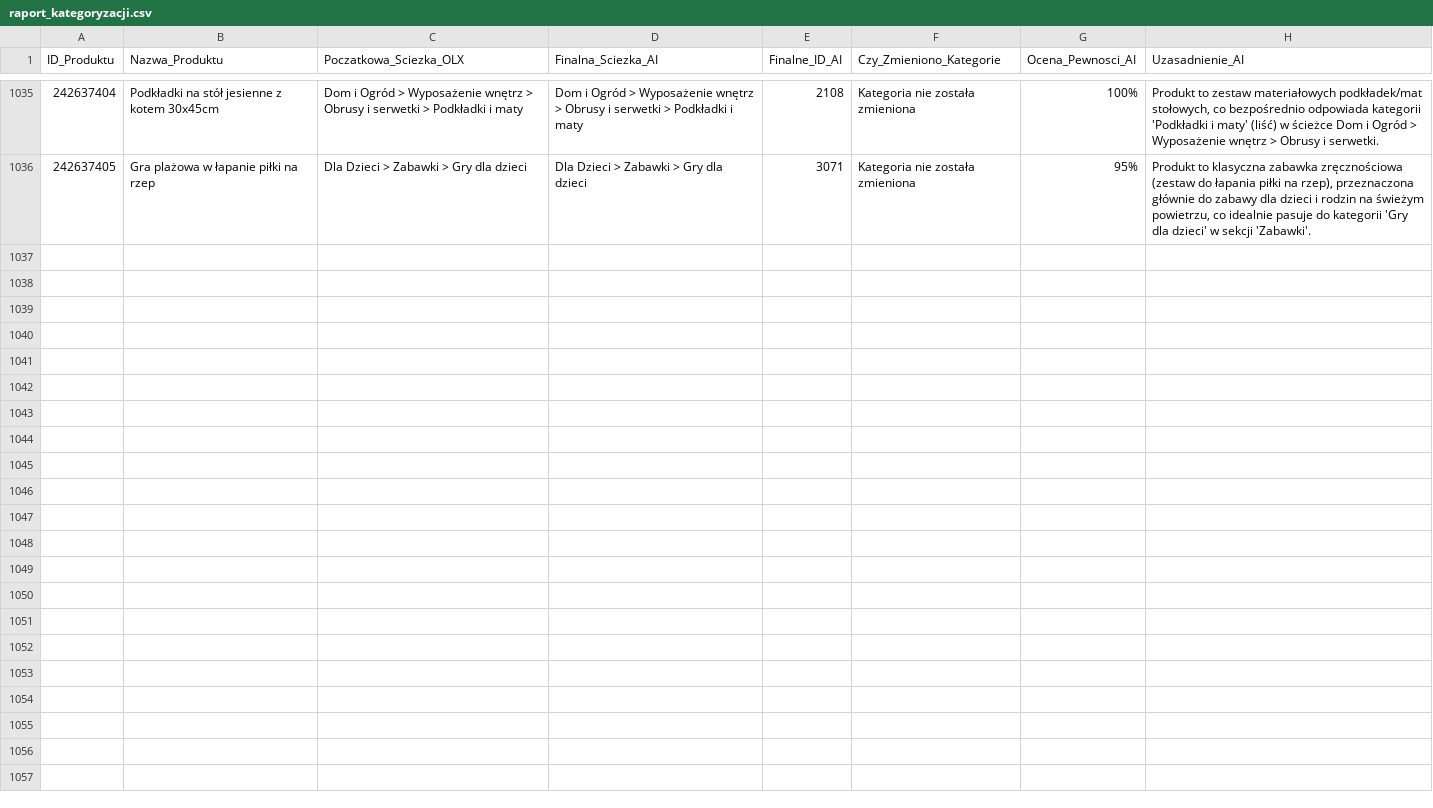
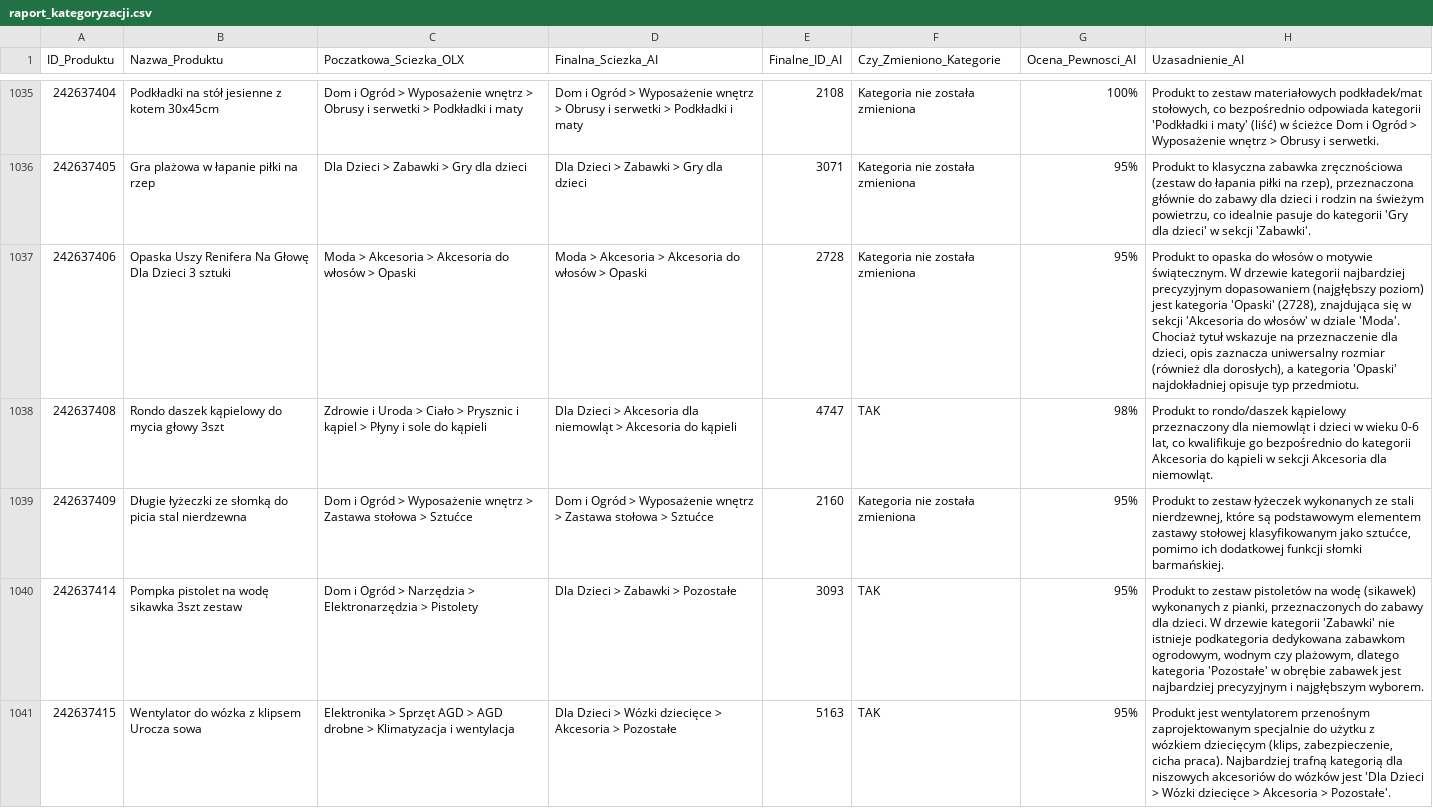
Before and after one commit to amikamik/olx-kategoryzator, a CSV file: output/raport_kategoryzacji.csv, drawn as a sheet; only a part is shown, gaps mark what is left out; the diff covers the shown part only.

```diff
--- a/output/raport_kategoryzacji.csv
+++ b/output/raport_kategoryzacji.csv
@@ -1036 +1036,6 @@
 242637405;Gra plażowa w łapanie piłki na rzep;Dla Dzieci > Zabawki > Gry dla dzieci;Dla Dzieci > Zabawki > Gry dla dzieci;3071;Kategoria nie została zmieniona;95%;Produkt to klasyczna zabawka zręcznościowa (zestaw do łapania piłki na rzep), przeznaczona głównie do zabawy dla dzieci i rodzin na świeżym powietrzu, co idealnie pasuje do kategorii 'Gry dla dzieci' w sekcji 'Zabawki'.
+242637406;Opaska Uszy Renifera Na Głowę Dla Dzieci  3 sztuki;Moda > Akcesoria > Akcesoria do włosów > Opaski;Moda > Akcesoria > Akcesoria do włosów > Opaski;2728;Kategoria nie została zmieniona;95%;Produkt to opaska do włosów o motywie świątecznym. W drzewie kategorii najbardziej precyzyjnym dopasowaniem (najgłębszy poziom) jest kategoria 'Opaski' (2728), znajdująca się w sekcji 'Akcesoria do włosów' w dziale 'Moda'. Chociaż tytuł wskazuje na przeznaczenie dla dzieci, opis zaznacza uniwersalny rozmiar (również dla dorosłych), a kategoria 'Opaski' najdokładniej opisuje typ przedmiotu.
+242637408;Rondo daszek kąpielowy do mycia głowy 3szt;Zdrowie i Uroda > Ciało > Prysznic i kąpiel > Płyny i sole do kąpieli;Dla Dzieci > Akcesoria dla niemowląt > Akcesoria do kąpieli;4747;TAK;98%;Produkt to rondo/daszek kąpielowy przeznaczony dla niemowląt i dzieci w wieku 0-6 lat, co kwalifikuje go bezpośrednio do kategorii Akcesoria do kąpieli w sekcji Akcesoria dla niemowląt.
+242637409;Długie łyżeczki ze słomką do picia stal nierdzewna;Dom i Ogród > Wyposażenie wnętrz > Zastawa stołowa > Sztućce;Dom i Ogród > Wyposażenie wnętrz > Zastawa stołowa > Sztućce;2160;Kategoria nie została zmieniona;95%;Produkt to zestaw łyżeczek wykonanych ze stali nierdzewnej, które są podstawowym elementem zastawy stołowej klasyfikowanym jako sztućce, pomimo ich dodatkowej funkcji słomki barmańskiej.
+242637414;Pompka pistolet na wodę sikawka 3szt zestaw;Dom i Ogród > Narzędzia > Elektronarzędzia > Pistolety;Dla Dzieci > Zabawki > Pozostałe;3093;TAK;95%;Produkt to zestaw pistoletów na wodę (sikawek) wykonanych z pianki, przeznaczonych do zabawy dla dzieci. W drzewie kategorii 'Zabawki' nie istnieje podkategoria dedykowana zabawkom ogrodowym, wodnym czy plażowym, dlatego kategoria 'Pozostałe' w obrębie zabawek jest najbardziej precyzyjnym i najgłębszym wyborem.
+242637415;Wentylator do wózka z klipsem Urocza sowa;Elektronika > Sprzęt AGD > AGD drobne > Klimatyzacja i wentylacja;Dla Dzieci > Wózki dziecięce > Akcesoria > Pozostałe;5163;TAK;95%;Produkt jest wentylatorem przenośnym zaprojektowanym specjalnie do użytku z wózkiem dziecięcym (klips, zabezpieczenie, cicha praca). Najbardziej trafną kategorią dla niszowych akcesoriów do wózków jest 'Dla Dzieci > Wózki dziecięce > Akcesoria > Pozostałe'.
```
Also changed, not shown: 5 added rows elsewhere in this file, 5 other files.
